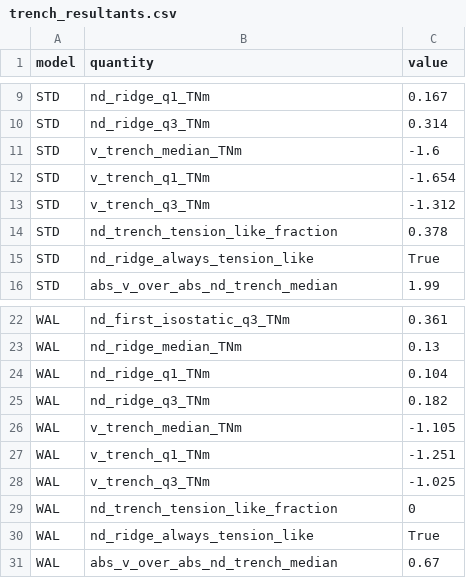
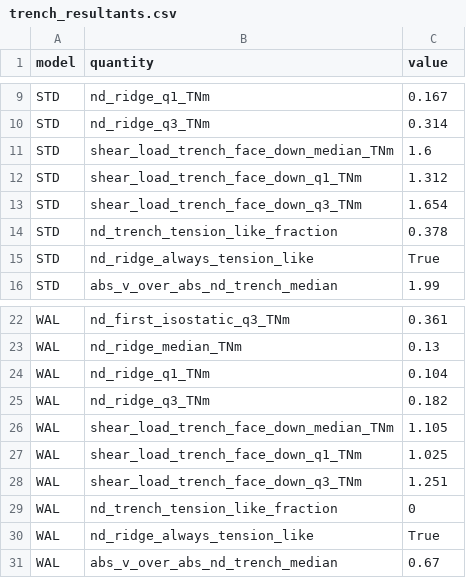
Before and after one commit to dansand/trench_pull_fluidity, a CSV file: tables/trench_resultants.csv, drawn as a sheet; only a part is shown, gaps mark what is left out; removed rows and columns are numbered as before the commit, all else as after; the diff names each change by its address in the sheet, - before the commit and + after, or states it on an @@ line.

Commit message:
fig_trench_resultants: plot the trench-face shear load (-V), not V
A resultant's sign only means something once paired with the outward
normal of the plane it acts on. In the mirrored analysis frame the
subducting plate lies seaward at x > x_T, so the trailing plate's
trench-side face has outward normal -x and carries -V, positive downward.
That is the quantity with physical content -- the downward load the slab
applies at the trench -- and plotting V itself showed a negative curve
for a downward pull, which reads backwards.

Medians become +1.60 (STD) / +1.11 (WAL) TN/m. The extracted V is
untouched; only the displayed sign changes, and the table rows are now
named shear_load_trench_face_down rather than v_trench, so the two
senses cannot be quoted interchangeably (and no longer collide with
fig_plate_velocities' v_trench, a migration velocity). Both senses are
recorded in the table metadata.

This also squares the display with the companion register, which defines
V as positive at the trench (SYMBOLOGY 7.5). The deeper fix -- un-mirror
the analysis back to the source study's native frame, where the trailing
plate moves in +x and V is positive at the trench by construction -- was
considered and deferred by Dan on 2026-09-21; the docstring records it as
the clean option if the frame is ever revisited.

```diff
--- a/tables/trench_resultants.csv
+++ b/tables/trench_resultants.csv
-row 11: STD | v_trench_median_TNm | -1.6
-row 12: STD | v_trench_q1_TNm | -1.654
-row 13: STD | v_trench_q3_TNm | -1.312
+row 11: STD | shear_load_trench_face_down_median_TNm | 1.6
+row 12: STD | shear_load_trench_face_down_q1_TNm | 1.312
+row 13: STD | shear_load_trench_face_down_q3_TNm | 1.654
-row 26: WAL | v_trench_median_TNm | -1.105
-row 27: WAL | v_trench_q1_TNm | -1.251
-row 28: WAL | v_trench_q3_TNm | -1.025
+row 26: WAL | shear_load_trench_face_down_median_TNm | 1.105
+row 27: WAL | shear_load_trench_face_down_q1_TNm | 1.025
+row 28: WAL | shear_load_trench_face_down_q3_TNm | 1.251
```
Also changed, not shown: 3 other files.
